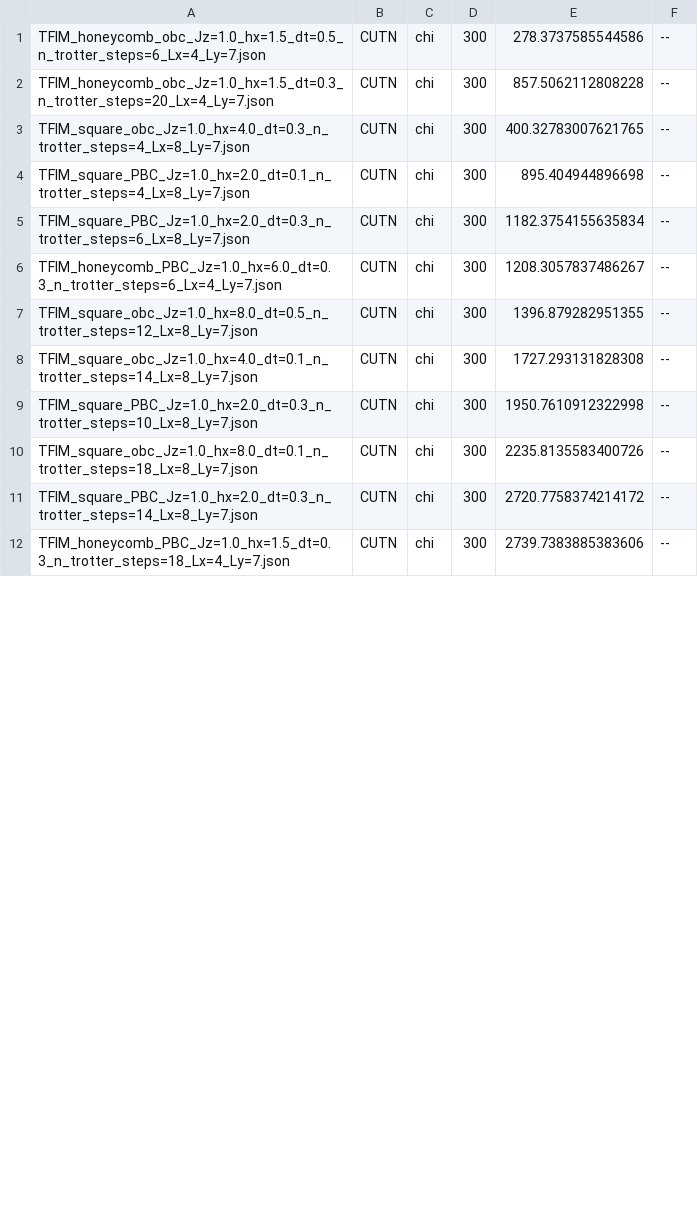
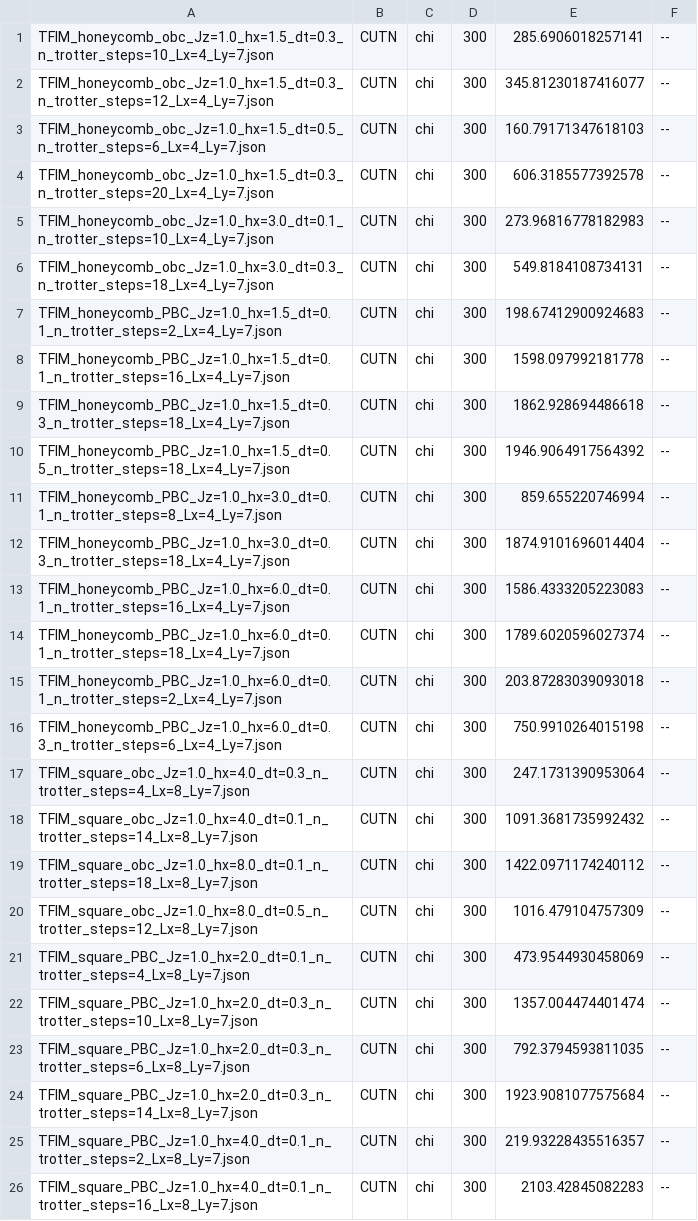
Before and after one commit to CQCL/benchmarking_cuTN, a CSV file: Results/chi300/results_cutn.csv, drawn as a sheet; only a part is shown; the diff covers the shown part only.

Commit message:
Updated cuTensorNet results CSV from latest experiment

```diff
--- a/Results/chi300/results_cutn.csv
+++ b/Results/chi300/results_cutn.csv
@@ -1,12 +1,26 @@
-TFIM_honeycomb_obc_Jz=1.0_hx=1.5_dt=0.5_n_trotter_steps=6_Lx=4_Ly=7.json,CUTN,chi,300,278.3737585544586,--
-TFIM_honeycomb_obc_Jz=1.0_hx=1.5_dt=0.3_n_trotter_steps=20_Lx=4_Ly=7.json,CUTN,chi,300,857.5062112808228,--
-TFIM_square_obc_Jz=1.0_hx=4.0_dt=0.3_n_trotter_steps=4_Lx=8_Ly=7.json,CUTN,chi,300,400.32783007621765,--
-TFIM_square_PBC_Jz=1.0_hx=2.0_dt=0.1_n_trotter_steps=4_Lx=8_Ly=7.json,CUTN,chi,300,895.404944896698,--
-TFIM_square_PBC_Jz=1.0_hx=2.0_dt=0.3_n_trotter_steps=6_Lx=8_Ly=7.json,CUTN,chi,300,1182.3754155635834,--
-TFIM_honeycomb_PBC_Jz=1.0_hx=6.0_dt=0.3_n_trotter_steps=6_Lx=4_Ly=7.json,CUTN,chi,300,1208.3057837486267,--
-TFIM_square_obc_Jz=1.0_hx=8.0_dt=0.5_n_trotter_steps=12_Lx=8_Ly=7.json,CUTN,chi,300,1396.879282951355,--
-TFIM_square_obc_Jz=1.0_hx=4.0_dt=0.1_n_trotter_steps=14_Lx=8_Ly=7.json,CUTN,chi,300,1727.293131828308,--
-TFIM_square_PBC_Jz=1.0_hx=2.0_dt=0.3_n_trotter_steps=10_Lx=8_Ly=7.json,CUTN,chi,300,1950.7610912322998,--
-TFIM_square_obc_Jz=1.0_hx=8.0_dt=0.1_n_trotter_steps=18_Lx=8_Ly=7.json,CUTN,chi,300,2235.8135583400726,--
-TFIM_square_PBC_Jz=1.0_hx=2.0_dt=0.3_n_trotter_steps=14_Lx=8_Ly=7.json,CUTN,chi,300,2720.7758374214172,--
-TFIM_honeycomb_PBC_Jz=1.0_hx=1.5_dt=0.3_n_trotter_steps=18_Lx=4_Ly=7.json,CUTN,chi,300,2739.7383885383606,--
+TFIM_honeycomb_obc_Jz=1.0_hx=1.5_dt=0.3_n_trotter_steps=10_Lx=4_Ly=7.json,CUTN,chi,300,285.6906018257141,--
+TFIM_honeycomb_obc_Jz=1.0_hx=1.5_dt=0.3_n_trotter_steps=12_Lx=4_Ly=7.json,CUTN,chi,300,345.81230187416077,--
+TFIM_honeycomb_obc_Jz=1.0_hx=1.5_dt=0.5_n_trotter_steps=6_Lx=4_Ly=7.json,CUTN,chi,300,160.79171347618103,--
+TFIM_honeycomb_obc_Jz=1.0_hx=1.5_dt=0.3_n_trotter_steps=20_Lx=4_Ly=7.json,CUTN,chi,300,606.3185577392578,--
+TFIM_honeycomb_obc_Jz=1.0_hx=3.0_dt=0.1_n_trotter_steps=10_Lx=4_Ly=7.json,CUTN,chi,300,273.96816778182983,--
+TFIM_honeycomb_obc_Jz=1.0_hx=3.0_dt=0.3_n_trotter_steps=18_Lx=4_Ly=7.json,CUTN,chi,300,549.8184108734131,--
+TFIM_honeycomb_PBC_Jz=1.0_hx=1.5_dt=0.1_n_trotter_steps=2_Lx=4_Ly=7.json,CUTN,chi,300,198.67412900924683,--
+TFIM_honeycomb_PBC_Jz=1.0_hx=1.5_dt=0.1_n_trotter_steps=16_Lx=4_Ly=7.json,CUTN,chi,300,1598.097992181778,--
+TFIM_honeycomb_PBC_Jz=1.0_hx=1.5_dt=0.3_n_trotter_steps=18_Lx=4_Ly=7.json,CUTN,chi,300,1862.928694486618,--
+TFIM_honeycomb_PBC_Jz=1.0_hx=1.5_dt=0.5_n_trotter_steps=18_Lx=4_Ly=7.json,CUTN,chi,300,1946.9064917564392,--
+TFIM_honeycomb_PBC_Jz=1.0_hx=3.0_dt=0.1_n_trotter_steps=8_Lx=4_Ly=7.json,CUTN,chi,300,859.655220746994,--
+TFIM_honeycomb_PBC_Jz=1.0_hx=3.0_dt=0.3_n_trotter_steps=18_Lx=4_Ly=7.json,CUTN,chi,300,1874.9101696014404,--
+TFIM_honeycomb_PBC_Jz=1.0_hx=6.0_dt=0.1_n_trotter_steps=16_Lx=4_Ly=7.json,CUTN,chi,300,1586.4333205223083,--
+TFIM_honeycomb_PBC_Jz=1.0_hx=6.0_dt=0.1_n_trotter_steps=18_Lx=4_Ly=7.json,CUTN,chi,300,1789.6020596027374,--
+TFIM_honeycomb_PBC_Jz=1.0_hx=6.0_dt=0.1_n_trotter_steps=2_Lx=4_Ly=7.json,CUTN,chi,300,203.87283039093018,--
+TFIM_honeycomb_PBC_Jz=1.0_hx=6.0_dt=0.3_n_trotter_steps=6_Lx=4_Ly=7.json,CUTN,chi,300,750.9910264015198,--
+TFIM_square_obc_Jz=1.0_hx=4.0_dt=0.3_n_trotter_steps=4_Lx=8_Ly=7.json,CUTN,chi,300,247.1731390953064,--
+TFIM_square_obc_Jz=1.0_hx=4.0_dt=0.1_n_trotter_steps=14_Lx=8_Ly=7.json,CUTN,chi,300,1091.3681735992432,--
+TFIM_square_obc_Jz=1.0_hx=8.0_dt=0.1_n_trotter_steps=18_Lx=8_Ly=7.json,CUTN,chi,300,1422.0971174240112,--
+TFIM_square_obc_Jz=1.0_hx=8.0_dt=0.5_n_trotter_steps=12_Lx=8_Ly=7.json,CUTN,chi,300,1016.479104757309,--
+TFIM_square_PBC_Jz=1.0_hx=2.0_dt=0.1_n_trotter_steps=4_Lx=8_Ly=7.json,CUTN,chi,300,473.9544930458069,--
+TFIM_square_PBC_Jz=1.0_hx=2.0_dt=0.3_n_trotter_steps=10_Lx=8_Ly=7.json,CUTN,chi,300,1357.004474401474,--
+TFIM_square_PBC_Jz=1.0_hx=2.0_dt=0.3_n_trotter_steps=6_Lx=8_Ly=7.json,CUTN,chi,300,792.3794593811035,--
+TFIM_square_PBC_Jz=1.0_hx=2.0_dt=0.3_n_trotter_steps=14_Lx=8_Ly=7.json,CUTN,chi,300,1923.9081077575684,--
+TFIM_square_PBC_Jz=1.0_hx=4.0_dt=0.1_n_trotter_steps=2_Lx=8_Ly=7.json,CUTN,chi,300,219.93228435516357,--
+TFIM_square_PBC_Jz=1.0_hx=4.0_dt=0.1_n_trotter_steps=16_Lx=8_Ly=7.json,CUTN,chi,300,2103.42845082283,--
```
Also changed, not shown: 7 added rows, 3 removed rows and 26 edited cells elsewhere in this file.
